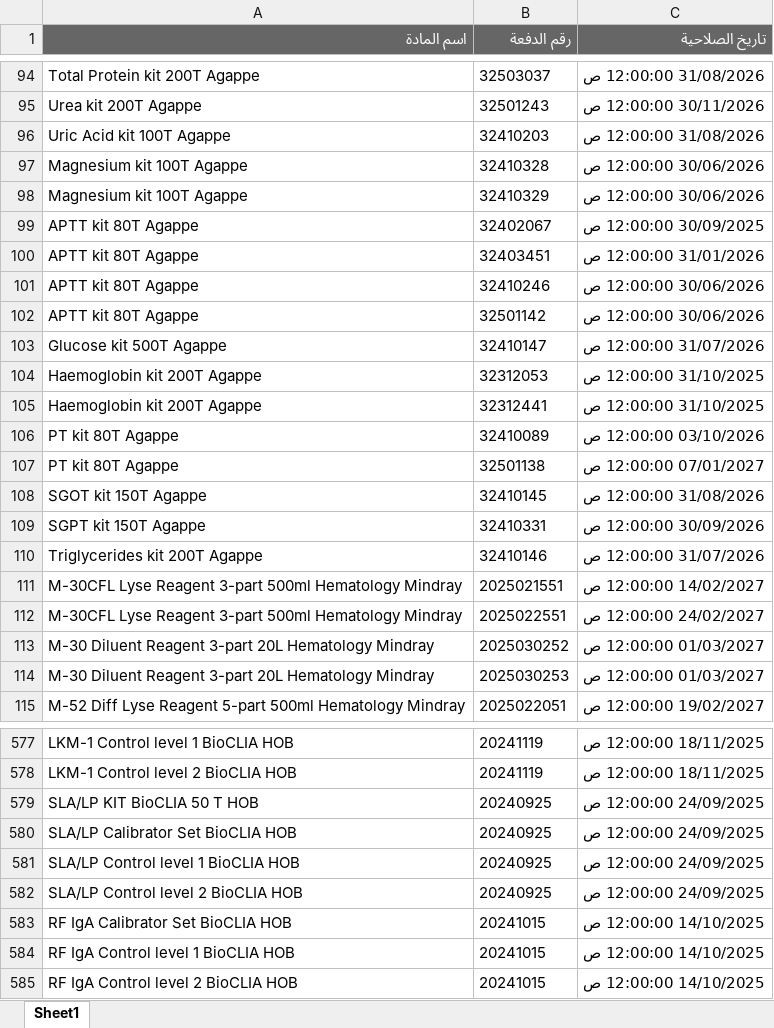
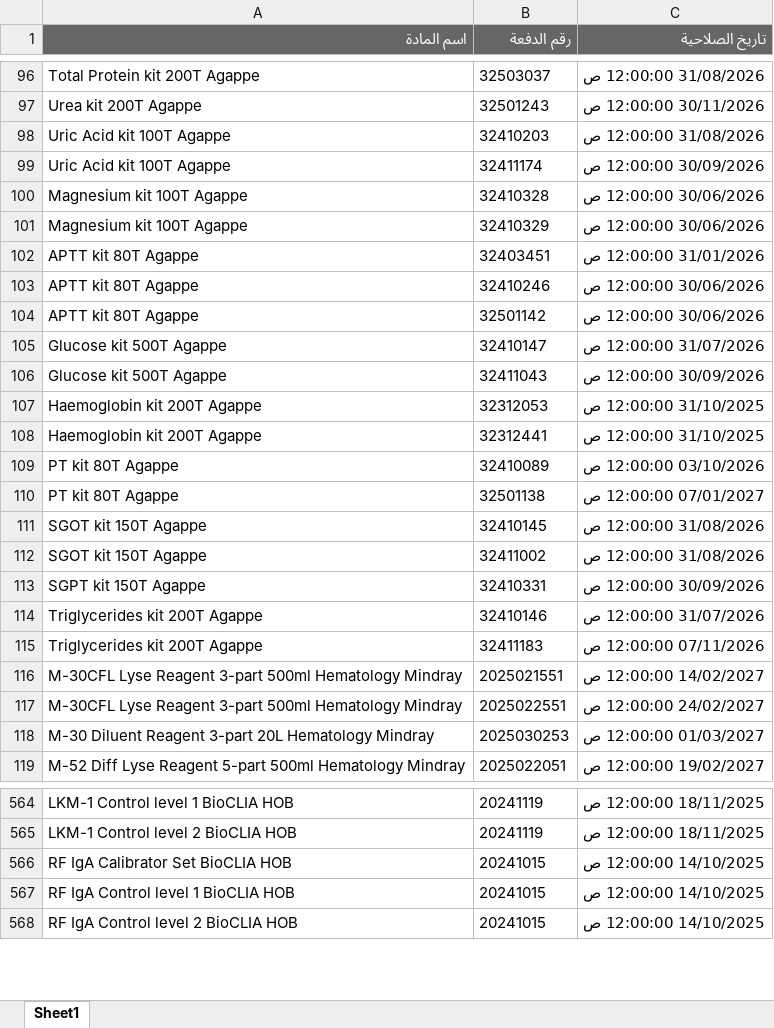
Before and after one commit to abdallawolf92/expiry-check, an Excel workbook: المواد.xlsx, sheet Sheet1, drawn as a sheet; only a part is shown, gaps mark what is left out; values as stored, in another font and other column widths than the file's, no borders; removed rows and columns are numbered as before the commit, all else as after; the diff covers the shown part only; the diff names each change by its address in the sheet, - before the commit and + after, or states it on an @@ line.

Commit message:
Add files via upload

```diff
--- a/المواد.xlsx (sheet Sheet1)
+++ b/المواد.xlsx (sheet Sheet1)
+row 99: Uric Acid kit 100T Agappe | 32411174 | 30/09/2026 12:00:00 ص
-row 99: APTT kit 80T Agappe | 32402067 | 30/09/2025 12:00:00 ص
+row 106: Glucose kit 500T Agappe | 32411043 | 30/09/2026 12:00:00 ص
+row 112: SGOT kit 150T Agappe | 32411002 | 31/08/2026 12:00:00 ص
+row 115: Triglycerides kit 200T Agappe | 32411183 | 07/11/2026 12:00:00 ص
-row 113: M-30 Diluent Reagent 3-part 20L Hematology Mindray | 2025030252 | 01/03/2027 12:00:00 ص
-row 579: SLA/LP KIT BioCLIA 50 T HOB | 20240925 | 24/09/2025 12:00:00 ص
-row 580: SLA/LP Calibrator Set BioCLIA HOB | 20240925 | 24/09/2025 12:00:00 ص
-row 581: SLA/LP Control level 1 BioCLIA HOB | 20240925 | 24/09/2025 12:00:00 ص
-row 582: SLA/LP Control level 2 BioCLIA HOB | 20240925 | 24/09/2025 12:00:00 ص
```
Also changed, not shown: 10 added rows and 25 removed rows elsewhere in this sheet.
